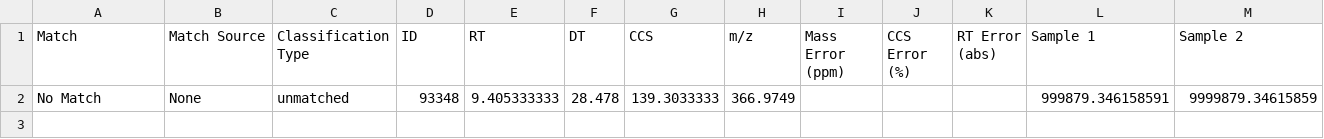
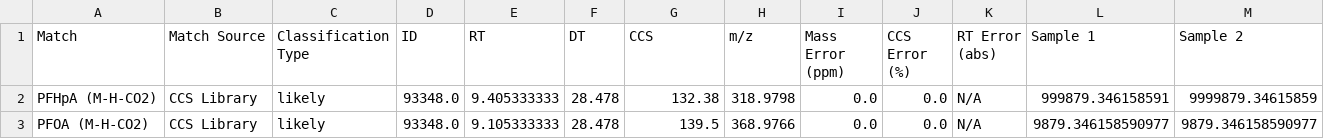
Before and after one commit to greg1d/PFAS-IMplementor-for-Mass-Spectrometry--PIMMS-, a CSV file: PIMMS v1.2/import folder/Dummy test output.csv, drawn as a sheet; only a part is shown; removed rows and columns are numbered as before the commit, all else as after; rows hold the shown columns only; the diff names each change by its address in the sheet, - before the commit and + after, or states it on an @@ line.

```diff
--- a/PIMMS v1.2/import folder/Dummy test output.csv
+++ b/PIMMS v1.2/import folder/Dummy test output.csv
-row 2: No Match | None | unmatched | 93348 | 9.405333333 | 28.478 | 139.3033333 | 366.9749 |  |  |  | 999879.346158591 | 9999879.34615859
+row 2: PFHpA (M-H-CO2) | CCS Library | likely | 93348.0 | 9.405333333 | 28.478 | 132.38 | 318.9798 | 0.0 | 0.0 | N/A | 999879.346158591 | 9999879.34615859
+row 3: PFOA (M-H-CO2) | CCS Library | likely | 93348.0 | 9.105333333 | 28.478 | 139.5 | 368.9766 | 0.0 | 0.0 | N/A | 9879.346158590977 | 9879.346158590977
```
Also changed, not shown: PIMMS v1.2/data/Dummy test blank subtracted data.csv, 5 other files.
